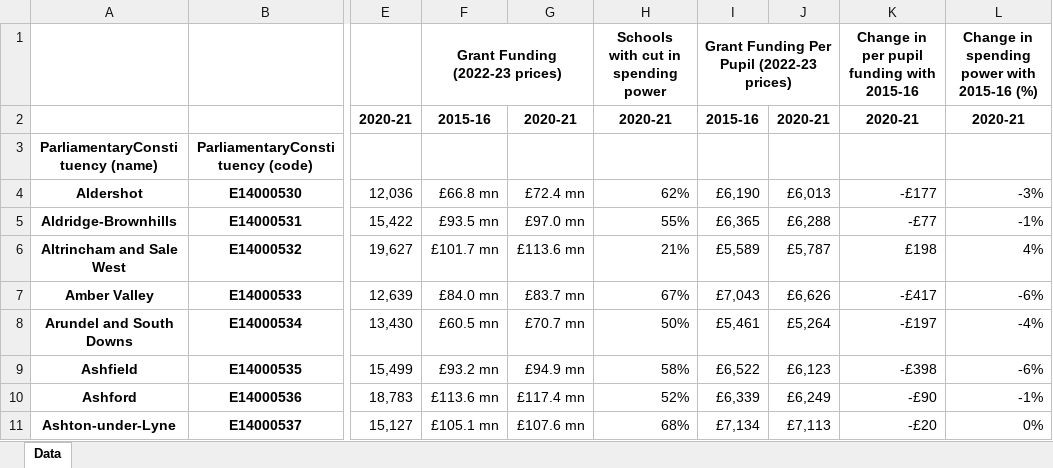
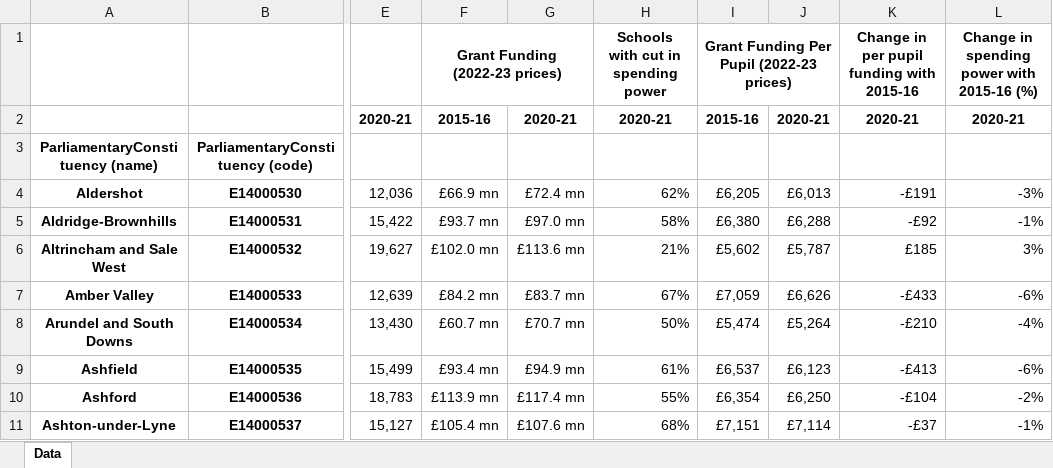
Before and after one commit to National-Education-Union/school-cuts, an Excel workbook: output/Constituency.xlsx, sheet Data, drawn as a sheet; only a part is shown, gaps mark what is left out; values as stored, in another font and other column widths than the file's, no borders; the diff covers the shown part only; the diff names each change by its address in the sheet, - before the commit and + after, or states it on an @@ line.

```diff
--- a/output/Constituency.xlsx (sheet Data)
+++ b/output/Constituency.xlsx (sheet Data)
-F4: £66.8 mn
+F4: £66.9 mn
-I4: £6,190
+I4: £6,205
-K4: -£177
+K4: -£191
-F5: £93.5 mn
+F5: £93.7 mn
-H5: 55%
+H5: 58%
-I5: £6,365
+I5: £6,380
-K5: -£77
+K5: -£92
-F6: £101.7 mn
+F6: £102.0 mn
-I6: £5,589
+I6: £5,602
-K6: £198
+K6: £185
-L6: 4%
+L6: 3%
-F7: £84.0 mn
+F7: £84.2 mn
-I7: £7,043
+I7: £7,059
-K7: -£417
+K7: -£433
-F8: £60.5 mn
+F8: £60.7 mn
-I8: £5,461
+I8: £5,474
-K8: -£197
+K8: -£210
-F9: £93.2 mn
+F9: £93.4 mn
-H9: 58%
+H9: 61%
-I9: £6,522
+I9: £6,537
-K9: -£398
+K9: -£413
-F10: £113.6 mn
+F10: £113.9 mn
-H10: 52%
+H10: 55%
-I10: £6,339
+I10: £6,354
-J10: £6,249
+J10: £6,250
-K10: -£90
+K10: -£104
-L10: -1%
+L10: -2%
-F11: £105.1 mn
+F11: £105.4 mn
-I11: £7,134
+I11: £7,151
-J11: £7,113
+J11: £7,114
-K11: -£20
+K11: -£37
-L11: 0%
+L11: -1%
```
Also changed, not shown: 1959 edited cells elsewhere in this sheet, data/school_costs/school costs.xlsx, data/school_costs/school support staff pay.xlsx, 19 other files.
